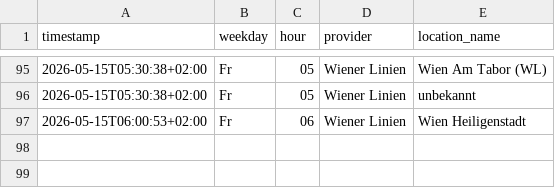
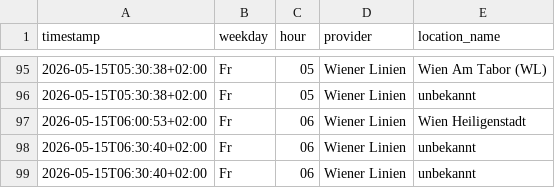
Before and after one commit to Origamihase/wien-oepnv, a CSV file: data/stats/stoerungen_2026.csv, drawn as a sheet; only a part is shown, gaps mark what is left out; the diff names each change by its address in the sheet, - before the commit and + after, or states it on an @@ line.

```diff
--- a/data/stats/stoerungen_2026.csv
+++ b/data/stats/stoerungen_2026.csv
+row 98: 2026-05-15T06:30:40+02:00 | Fr | 06 | Wiener Linien | unbekannt
+row 99: 2026-05-15T06:30:40+02:00 | Fr | 06 | Wiener Linien | unbekannt
```
Also changed, not shown: data/stats/stammstrecke_2026.csv, 7 other files.
